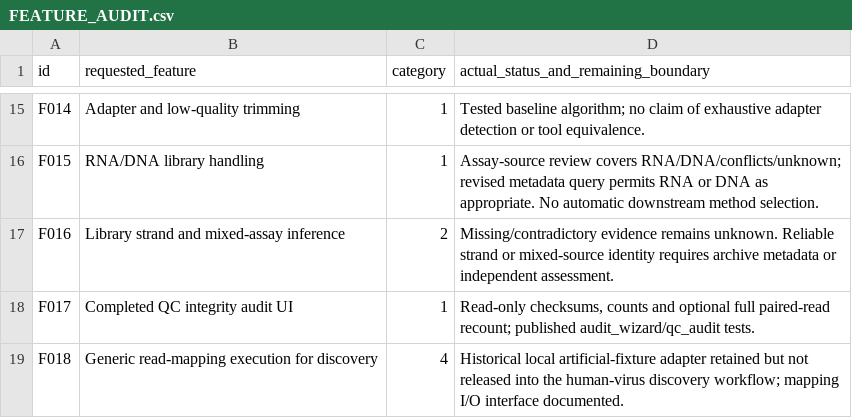
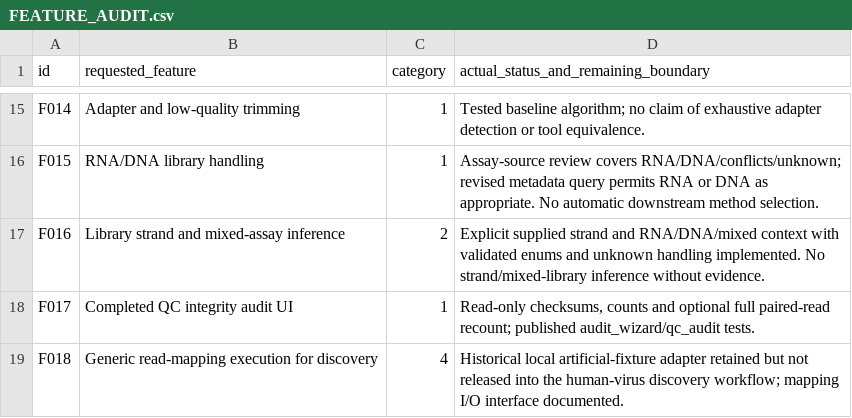
Before and after one commit to andreiutzx99/atellite-virus-discovery, a CSV file: docs/FEATURE_AUDIT.csv, drawn as a sheet; only a part is shown, gaps mark what is left out; the diff covers the shown part only.

```diff
--- a/docs/FEATURE_AUDIT.csv
+++ b/docs/FEATURE_AUDIT.csv
@@ -16,3 +16,3 @@ F014,Adapter and low-quality trimming,1,Tested baseline algorithm; no claim of e
 F015,RNA/DNA library handling,1,Assay-source review covers RNA/DNA/conflicts/unknown; revised metadata query permits RNA or DNA as appropriate. No automatic downstream method selection.
-F016,Library strand and mixed-assay inference,2,Missing/contradictory evidence remains unknown. Reliable strand or mixed-source identity requires archive metadata or independent assessment.
+F016,Library strand and mixed-assay inference,2,Explicit supplied strand and RNA/DNA/mixed context with validated enums and unknown handling implemented. No strand/mixed-library inference without evidence.
 F017,Completed QC integrity audit UI,1,"Read-only checksums, counts and optional full paired-read recount; published audit_wizard/qc_audit tests."
```
Also changed, not shown: 23 edited cells elsewhere in this file, 24 other files.
